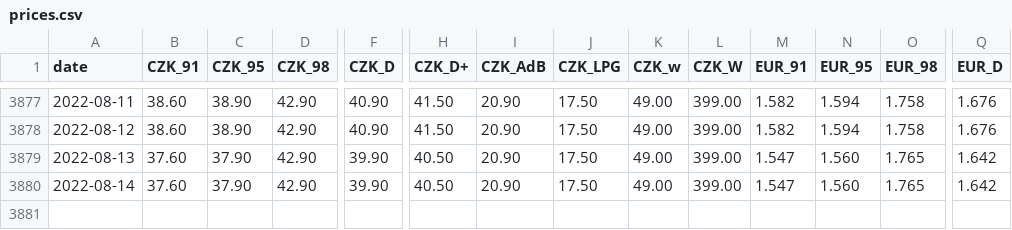
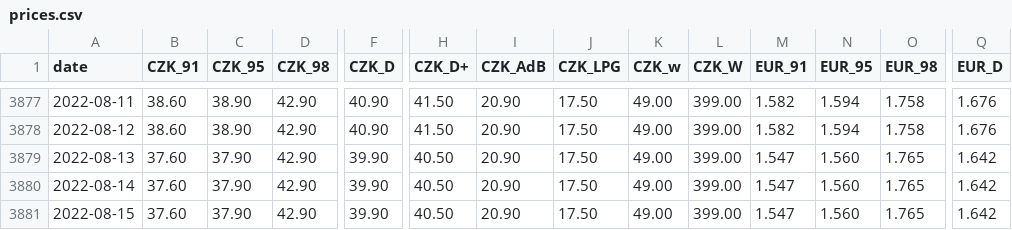
Before and after one commit to michalskop/tank-ono, a CSV file: prices.csv, drawn as a sheet; only a part is shown, gaps mark what is left out; rows hold the shown columns only; the diff names each change by its address in the sheet, - before the commit and + after, or states it on an @@ line.

```diff
--- a/prices.csv
+++ b/prices.csv
+row 3881: 2022-08-15 | 37.60 | 37.90 | 42.90 | 39.90 | 40.50 | 20.90 | 17.50 | 49.00 | 399.00 | 1.547 | 1.560 | 1.765 | 1.642
```
